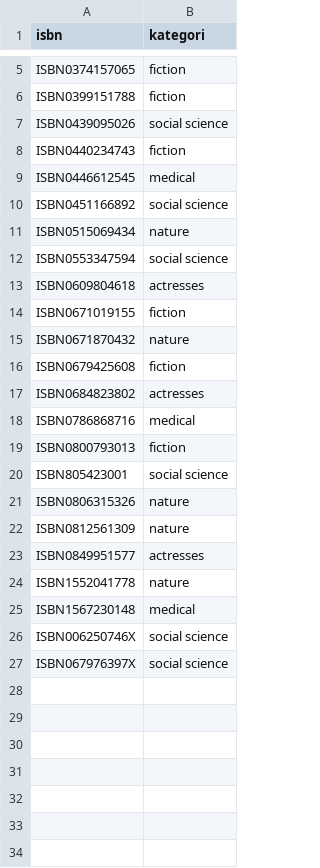
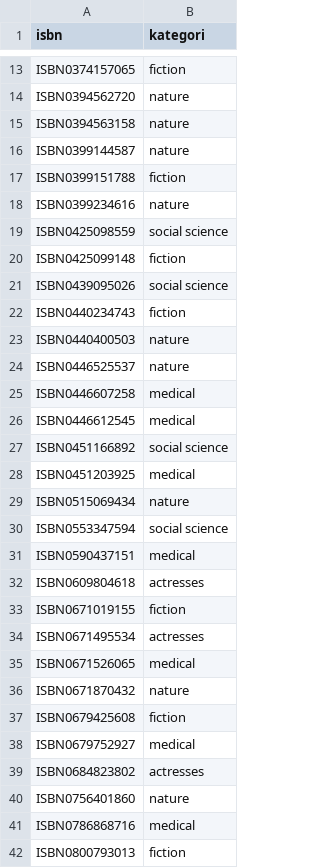
Before and after one commit to maroldragon/Zoker-Web, a CSV file: admin/algo/BX_Books.csv, drawn as a sheet; only a part is shown, gaps mark what is left out; the shorter side is filled out with more unchanged rows; the diff covers the shown part only; the diff names each change by its address in the sheet, - before the commit and + after, or states it on an @@ line.

```diff
--- a/admin/algo/BX_Books.csv
+++ b/admin/algo/BX_Books.csv
+row 14: ISBN0394562720 | nature
+row 15: ISBN0394563158 | nature
+row 16: ISBN0399144587 | nature
+row 18: ISBN0399234616 | nature
+row 19: ISBN0425098559 | social science
+row 20: ISBN0425099148 | fiction
+row 23: ISBN0440400503 | nature
+row 24: ISBN0446525537 | nature
+row 25: ISBN0446607258 | medical
+row 28: ISBN0451203925 | medical
+row 31: ISBN0590437151 | medical
+row 34: ISBN0671495534 | actresses
+row 35: ISBN0671526065 | medical
+row 38: ISBN0679752927 | medical
+row 40: ISBN0756401860 | nature
```
Also changed, not shown: 13 added rows elsewhere in this file, admin/algo/BX-Users.csv, 11 other files.
